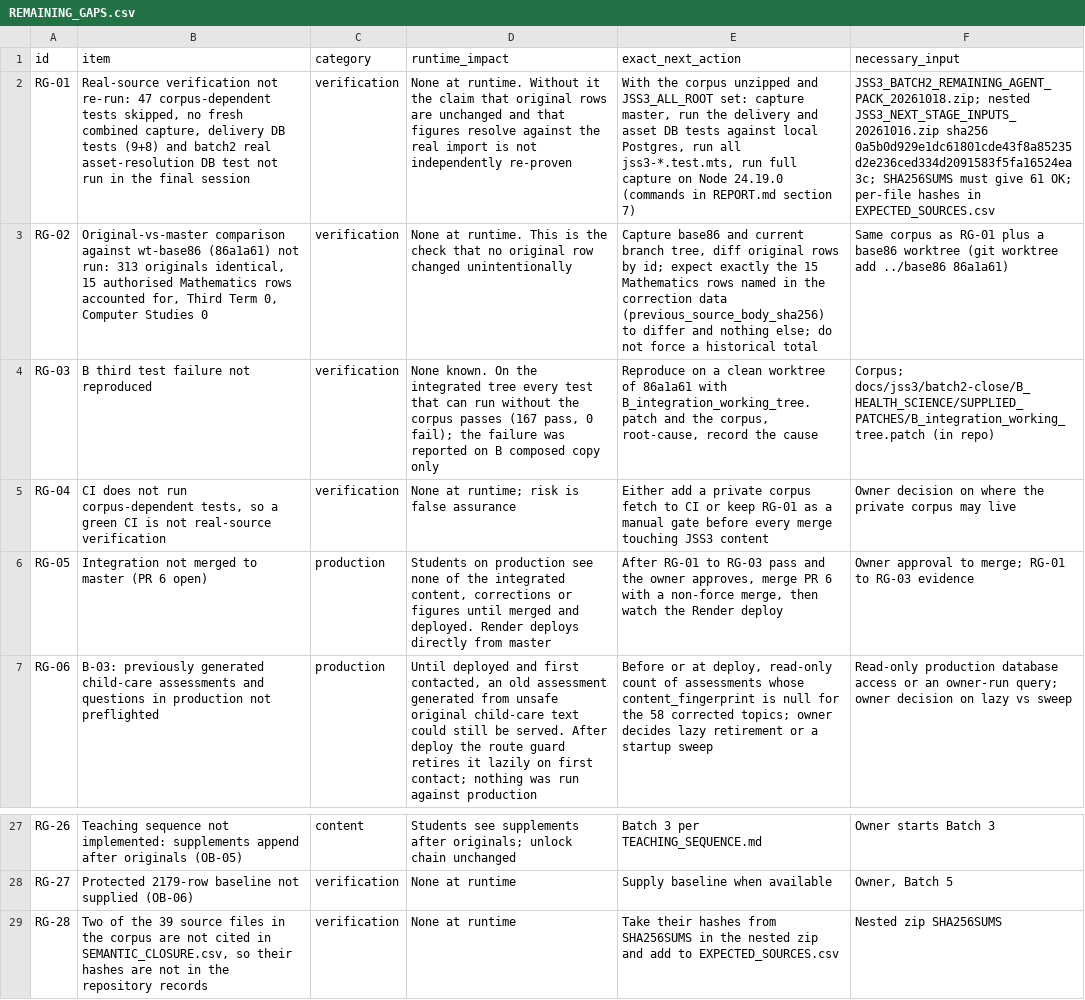
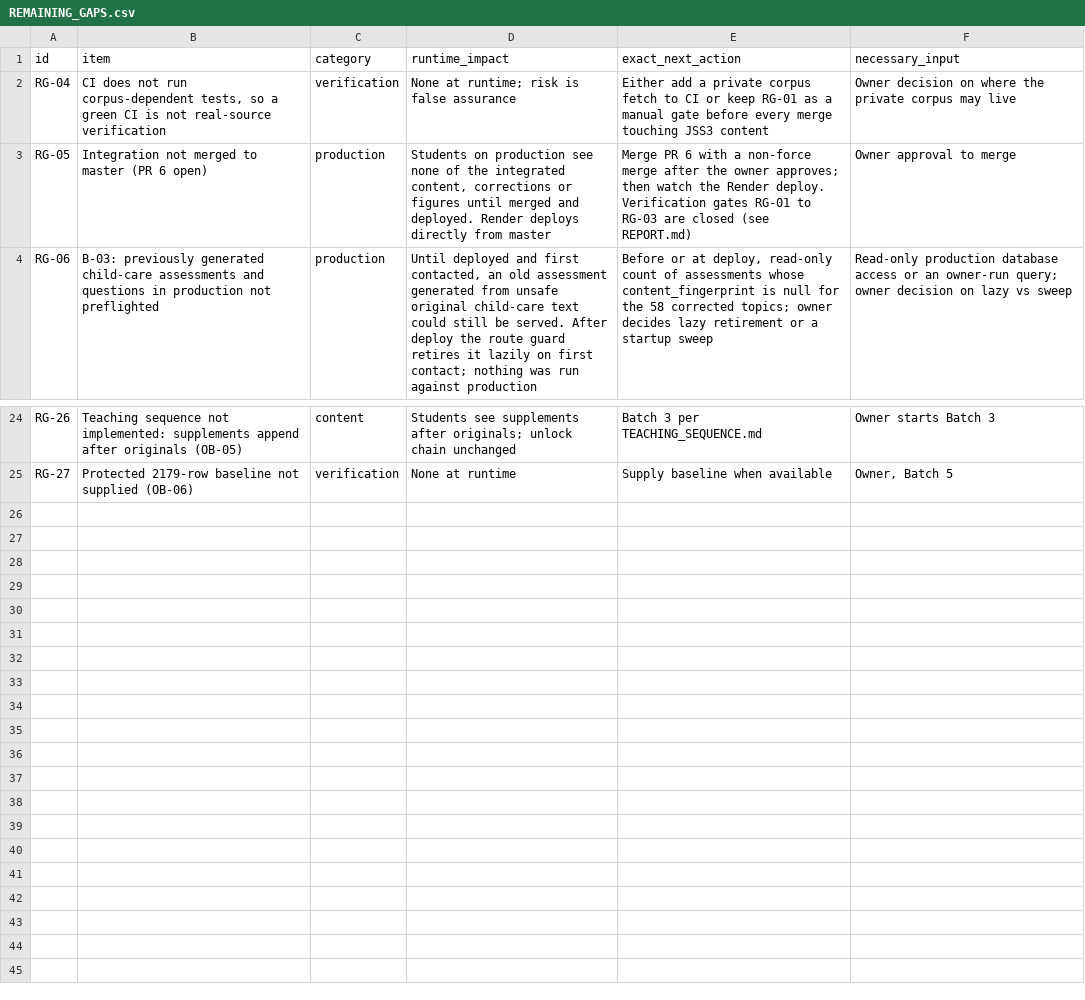
Before and after one commit to PDS-David/sts-school-app, a CSV file: docs/jss3/batch2-close/F_INTEGRATION/REMAINING_GAPS.csv, drawn as a sheet; only a part is shown, gaps mark what is left out; removed rows and columns are numbered as before the commit, all else as after; the diff names each change by its address in the sheet, - before the commit and + after, or states it on an @@ line.

```diff
--- a/docs/jss3/batch2-close/F_INTEGRATION/REMAINING_GAPS.csv
+++ b/docs/jss3/batch2-close/F_INTEGRATION/REMAINING_GAPS.csv
-row 2: RG-01 | Real-source verification not re-run: 47 corpus-dependent tests skipped, no fresh combined capture, delivery DB tests (9+8) and batch2 real asset-resolution DB test not run in the final session | verification | None at runtime. Without it the claim that original rows are unchanged and that figures resolve against the real import is not independently re-proven | With the corpus unzipped and JSS3_ALL_ROOT set: capture master, run the delivery and asset DB tests against local Postgres, run all jss3-*.test.mts, run full capture on Node 24.19.0 (commands in REPORT.md section 7) | JSS3_BATCH2_REMAINING_AGENT_PACK_20261018.zip; nested JSS3_NEXT_STAGE_INPUTS_20261016.zip sha256 0a5b0d929e1dc61801cde43f8a85235d2e236ced334d2091583f5fa16524ea3c; SHA256SUMS must give 61 OK; per-file hashes in EXPECTED_SOURCES.csv
-row 3: RG-02 | Original-vs-master comparison against wt-base86 (86a1a61) not run: 313 originals identical, 15 authorised Mathematics rows accounted for, Third Term 0, Computer Studies 0 | verification | None at runtime. This is the check that no original row changed unintentionally | Capture base86 and current branch tree, diff original rows by id; expect exactly the 15 Mathematics rows named in the correction data (previous_source_body_sha256) to differ and nothing else; do not force a historical total | Same corpus as RG-01 plus a base86 worktree (git worktree add ../base86 86a1a61)
-row 4: RG-03 | B third test failure not reproduced | verification | None known. On the integrated tree every test that can run without the corpus passes (167 pass, 0 fail); the failure was reported on B composed copy only | Reproduce on a clean worktree of 86a1a61 with B_integration_working_tree.patch and the corpus, root-cause, record the cause | Corpus; docs/jss3/batch2-close/B_HEALTH_SCIENCE/SUPPLIED_PATCHES/B_integration_working_tree.patch (in repo)
-E3 (exact_next_action): After RG-01 to RG-03 pass and the owner approves, merge PR 6 with a non-force merge, then watch the Render deploy
+E3 (exact_next_action): Merge PR 6 with a non-force merge after the owner approves; then watch the Render deploy. Verification gates RG-01 to RG-03 are closed (see REPORT.md)
-F3 (necessary_input): Owner approval to merge; RG-01 to RG-03 evidence
+F3 (necessary_input): Owner approval to merge
-row 29: RG-28 | Two of the 39 source files in the corpus are not cited in SEMANTIC_CLOSURE.csv, so their hashes are not in the repository records | verification | None at runtime | Take their hashes from SHA256SUMS in the nested zip and add to EXPECTED_SOURCES.csv | Nested zip SHA256SUMS
```
Also changed, not shown: docs/jss3/batch2-close/F_INTEGRATION/EXPECTED_SOURCES.csv, 2 other files.
